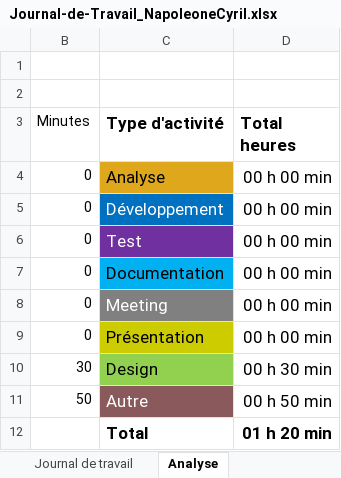
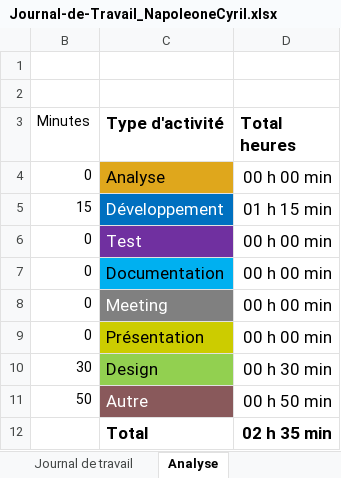
Before and after one commit to cyrilnapo/P_App-README, an Excel workbook: docs/Journal-de-Travail_NapoleoneCyril.xlsx, sheet Analyse, drawn as a sheet; values as stored, in another font and other column widths than the file's, no borders; charts and pictures not drawn; the diff names each change by its address in the sheet, - before the commit and + after, or states it on an @@ line.

```diff
--- a/docs/Journal-de-Travail_NapoleoneCyril.xlsx (sheet Analyse)
+++ b/docs/Journal-de-Travail_NapoleoneCyril.xlsx (sheet Analyse)
-B5 (Minutes): 0
+B5 (Minutes): 15
-D5 (Total heures): 00 h 00 min
+D5 (Total heures): 01 h 15 min
-D12 (Total heures): 01 h 20 min
+D12 (Total heures): 02 h 35 min
```
Also changed, not shown: sheet Journal de travail, hidden cells, charts or pictures.
